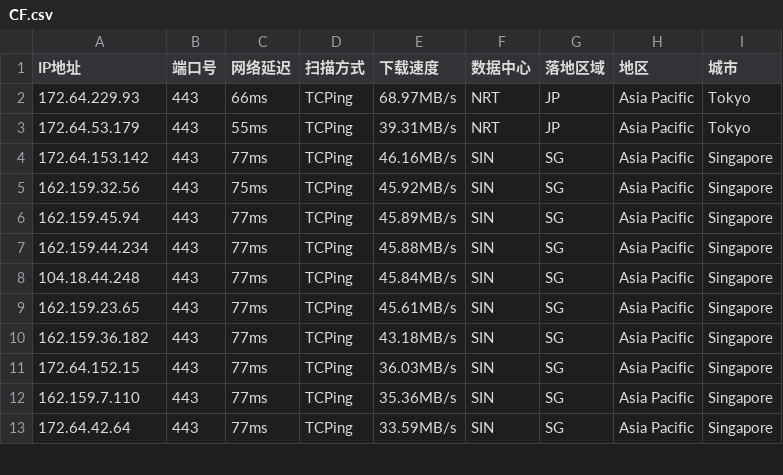
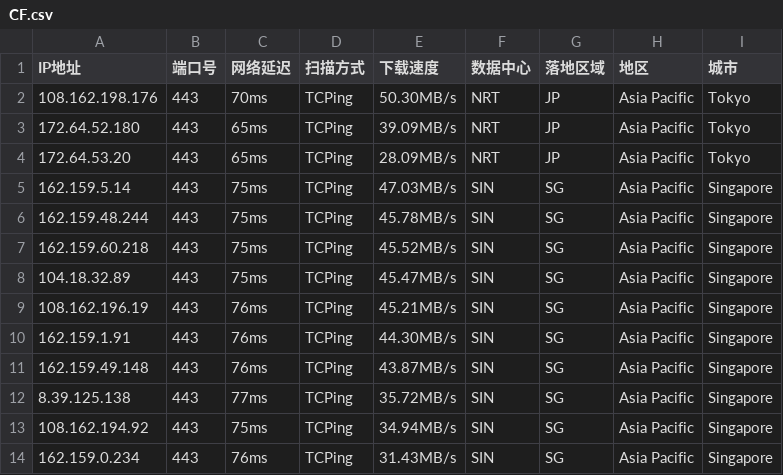
Before and after one commit to aihddelyy/Cloudflare_ips, a CSV file: CF.csv, drawn as a sheet; only a part is shown; the diff covers the shown part only.

```diff
--- a/CF.csv
+++ b/CF.csv
@@ -1,13 +1,14 @@
 IP地址,端口号,网络延迟,扫描方式,下载速度,数据中心,落地区域,地区,城市
-172.64.229.93,443,66ms,TCPing,68.97MB/s,NRT,JP,Asia Pacific,Tokyo
-172.64.53.179,443,55ms,TCPing,39.31MB/s,NRT,JP,Asia Pacific,Tokyo
-172.64.153.142,443,77ms,TCPing,46.16MB/s,SIN,SG,Asia Pacific,Singapore
-162.159.32.56,443,75ms,TCPing,45.92MB/s,SIN,SG,Asia Pacific,Singapore
-162.159.45.94,443,77ms,TCPing,45.89MB/s,SIN,SG,Asia Pacific,Singapore
-162.159.44.234,443,77ms,TCPing,45.88MB/s,SIN,SG,Asia Pacific,Singapore
-104.18.44.248,443,77ms,TCPing,45.84MB/s,SIN,SG,Asia Pacific,Singapore
-162.159.23.65,443,77ms,TCPing,45.61MB/s,SIN,SG,Asia Pacific,Singapore
-162.159.36.182,443,77ms,TCPing,43.18MB/s,SIN,SG,Asia Pacific,Singapore
-172.64.152.15,443,77ms,TCPing,36.03MB/s,SIN,SG,Asia Pacific,Singapore
-162.159.7.110,443,77ms,TCPing,35.36MB/s,SIN,SG,Asia Pacific,Singapore
-172.64.42.64,443,77ms,TCPing,33.59MB/s,SIN,SG,Asia Pacific,Singapore
+108.162.198.176,443,70ms,TCPing,50.30MB/s,NRT,JP,Asia Pacific,Tokyo
+172.64.52.180,443,65ms,TCPing,39.09MB/s,NRT,JP,Asia Pacific,Tokyo
+172.64.53.20,443,65ms,TCPing,28.09MB/s,NRT,JP,Asia Pacific,Tokyo
+162.159.5.14,443,75ms,TCPing,47.03MB/s,SIN,SG,Asia Pacific,Singapore
+162.159.48.244,443,75ms,TCPing,45.78MB/s,SIN,SG,Asia Pacific,Singapore
+162.159.60.218,443,75ms,TCPing,45.52MB/s,SIN,SG,Asia Pacific,Singapore
+104.18.32.89,443,75ms,TCPing,45.47MB/s,SIN,SG,Asia Pacific,Singapore
+108.162.196.19,443,76ms,TCPing,45.21MB/s,SIN,SG,Asia Pacific,Singapore
+162.159.1.91,443,76ms,TCPing,44.30MB/s,SIN,SG,Asia Pacific,Singapore
+162.159.49.148,443,76ms,TCPing,43.87MB/s,SIN,SG,Asia Pacific,Singapore
+8.39.125.138,443,77ms,TCPing,35.72MB/s,SIN,SG,Asia Pacific,Singapore
+108.162.194.92,443,75ms,TCPing,34.94MB/s,SIN,SG,Asia Pacific,Singapore
+162.159.0.234,443,76ms,TCPing,31.43MB/s,SIN,SG,Asia Pacific,Singapore
```
Also changed, not shown: 4 added rows and 61 edited cells elsewhere in this file, HK.csv, KR.csv, 12 other files.
